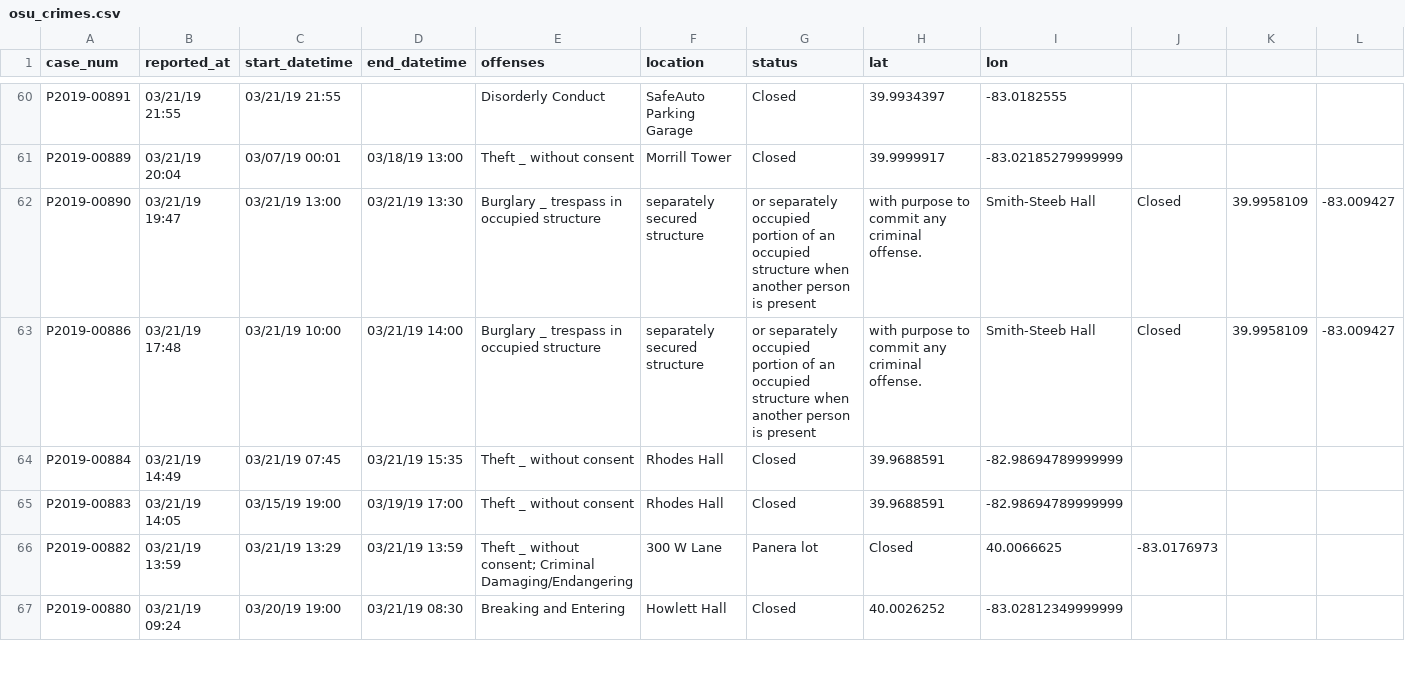
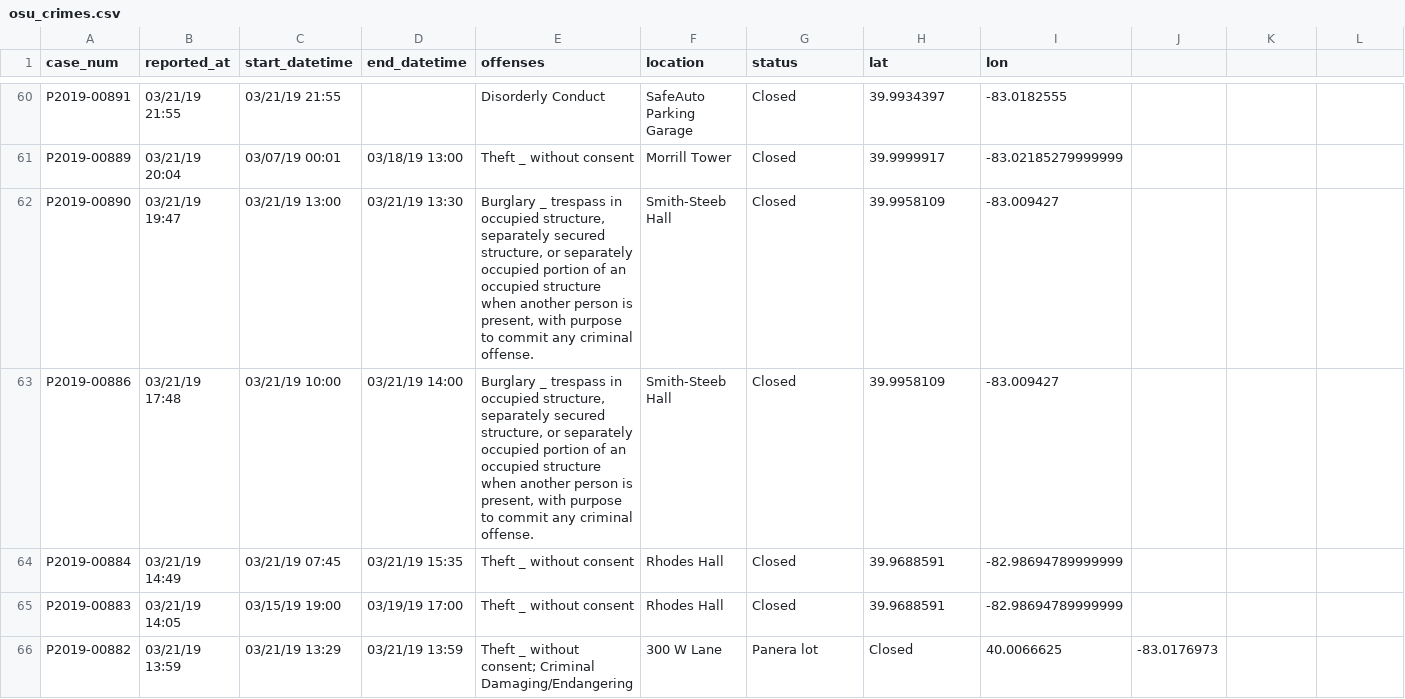
Before and after one commit to Conway/OSU-Data, a CSV file: crime/osu_crimes.csv, drawn as a sheet; only a part is shown, gaps mark what is left out; the shorter side is filled out with more unchanged rows.

Commit message:
Update osu_crimes.csv

```diff
--- a/crime/osu_crimes.csv
+++ b/crime/osu_crimes.csv
@@ -61,4 +61,4 @@ P2019-00891,03/21/19 21:55,03/21/19 21:55,,Disorderly Conduct,SafeAuto Parking G
 P2019-00889,03/21/19 20:04,03/07/19 00:01,03/18/19 13:00,Theft _ without consent,Morrill Tower,Closed,39.9999917,-83.02185279999999
-P2019-00890,03/21/19 19:47,03/21/19 13:00,03/21/19 13:30,Burglary _ trespass in occupied structure, separately secured structure, or separately occupied portion of an occupied structure when another person is present, with purpose to commit any criminal offense.,Smith-Steeb Hall,Closed,39.9958109,-83.009427
-P2019-00886,03/21/19 17:48,03/21/19 10:00,03/21/19 14:00,Burglary _ trespass in occupied structure, separately secured structure, or separately occupied portion of an occupied structure when another person is present, with purpose to commit any criminal offense.,Smith-Steeb Hall,Closed,39.9958109,-83.009427
+P2019-00890,03/21/19 19:47,03/21/19 13:00,03/21/19 13:30,"Burglary _ trespass in occupied structure, separately secured structure, or separately occupied portion of an occupied structure when another person is present, with purpose to commit any criminal offense.",Smith-Steeb Hall,Closed,39.9958109,-83.009427
+P2019-00886,03/21/19 17:48,03/21/19 10:00,03/21/19 14:00,"Burglary _ trespass in occupied structure, separately secured structure, or separately occupied portion of an occupied structure when another person is present, with purpose to commit any criminal offense.",Smith-Steeb Hall,Closed,39.9958109,-83.009427
 P2019-00884,03/21/19 14:49,03/21/19 07:45,03/21/19 15:35,Theft _ without consent,Rhodes Hall,Closed,39.9688591,-82.98694789999999
```
